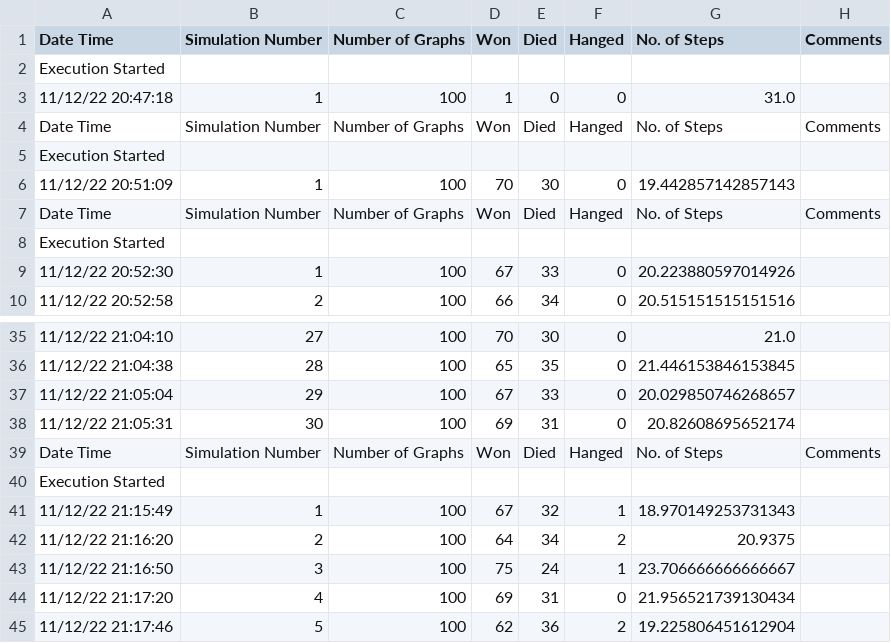
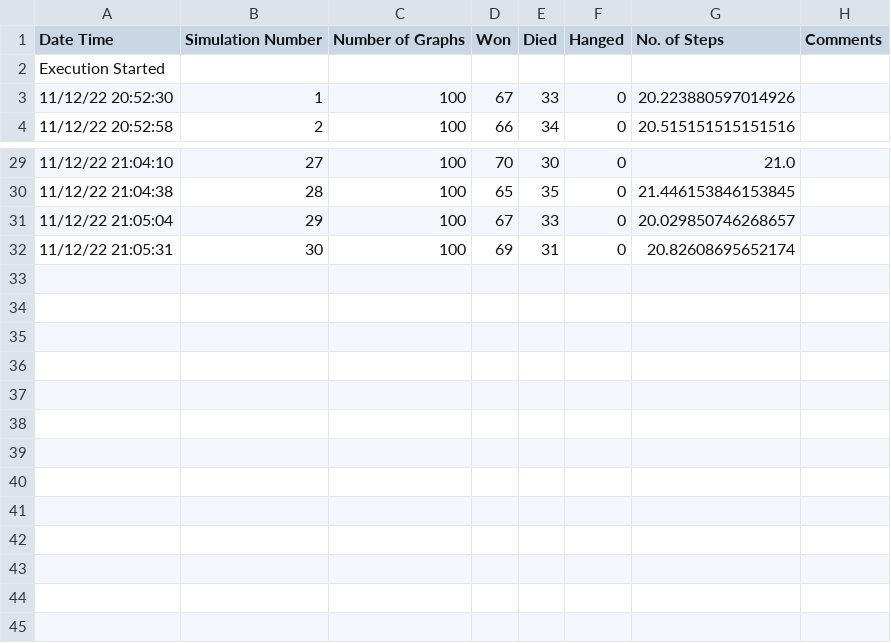
Before and after one commit to absaw/CircleOfLife, a CSV file: Results/AgentNine.csv, drawn as a sheet; only a part is shown, gaps mark what is left out; the diff names each change by its address in the sheet, - before the commit and + after, or states it on an @@ line.

```diff
--- a/Results/AgentNine.csv
+++ b/Results/AgentNine.csv
-row 3: 11/12/22 20:47:18 | 1 | 100 | 1 | 0 | 0 | 31.0
-row 4: Date Time | Simulation Number | Number of Graphs | Won | Died | Hanged | No. of Steps | Comments
-row 5: Execution Started
-row 6: 11/12/22 20:51:09 | 1 | 100 | 70 | 30 | 0 | 19.442857142857143
-row 7: Date Time | Simulation Number | Number of Graphs | Won | Died | Hanged | No. of Steps | Comments
-row 8: Execution Started
-row 39: Date Time | Simulation Number | Number of Graphs | Won | Died | Hanged | No. of Steps | Comments
-row 40: Execution Started
-row 41: 11/12/22 21:15:49 | 1 | 100 | 67 | 32 | 1 | 18.970149253731343
-row 42: 11/12/22 21:16:20 | 2 | 100 | 64 | 34 | 2 | 20.9375
-row 43: 11/12/22 21:16:50 | 3 | 100 | 75 | 24 | 1 | 23.706666666666667
-row 44: 11/12/22 21:17:20 | 4 | 100 | 69 | 31 | 0 | 21.956521739130434
-row 45: 11/12/22 21:17:46 | 5 | 100 | 62 | 36 | 2 | 19.225806451612904
```
Also changed, not shown: Results/AgentEight.csv, Results/AgentFive.csv, 52 other files.
